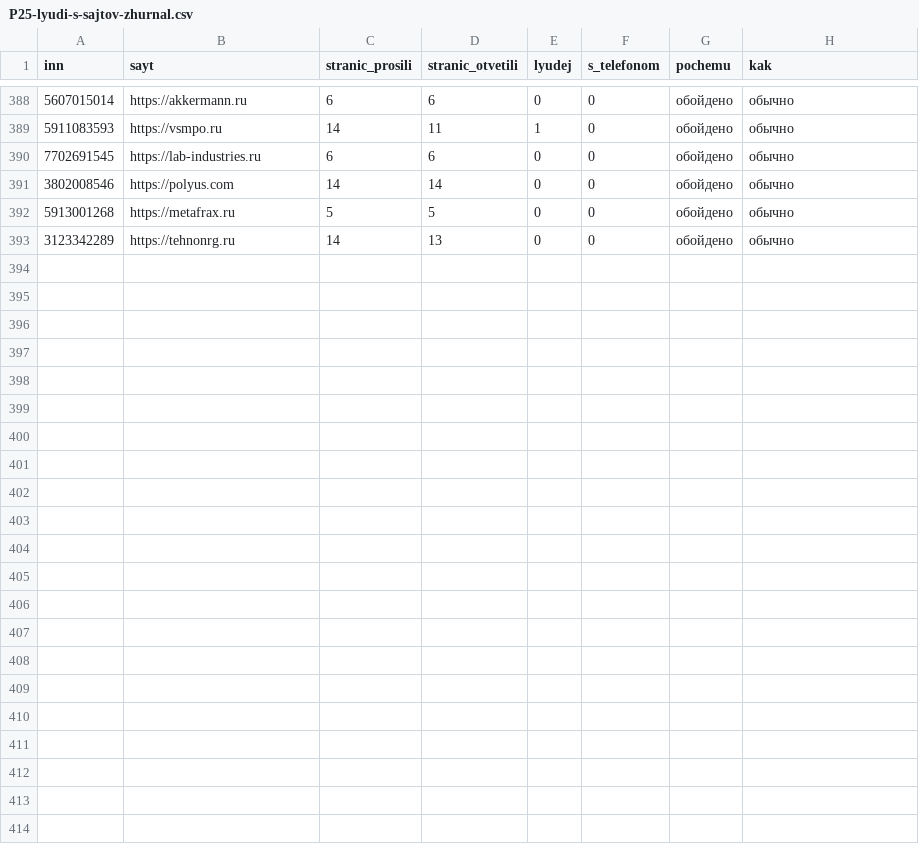
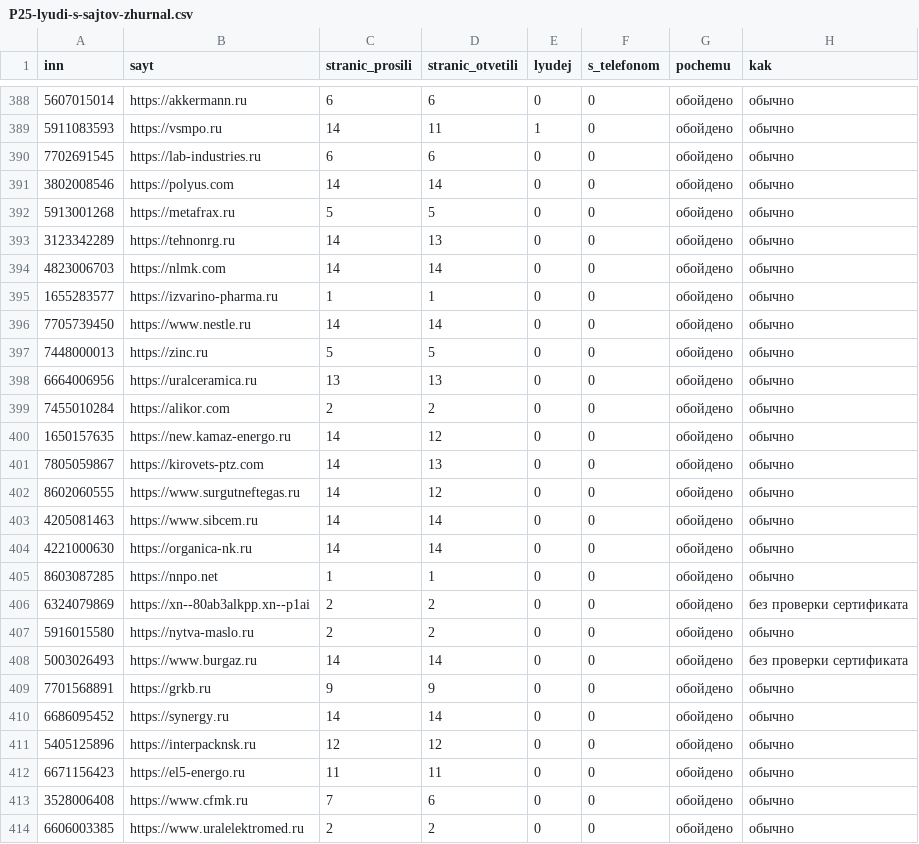
Before and after one commit to kirillrand4-alt/avto, a CSV file: seo-texts/engineers-lens/P25-lyudi-s-sajtov-zhurnal.csv, drawn as a sheet; only a part is shown, gaps mark what is left out; the diff names each change by its address in the sheet, - before the commit and + after, or states it on an @@ line.

```diff
--- a/seo-texts/engineers-lens/P25-lyudi-s-sajtov-zhurnal.csv
+++ b/seo-texts/engineers-lens/P25-lyudi-s-sajtov-zhurnal.csv
+row 394: 4823006703 | https://nlmk.com | 14 | 14 | 0 | 0 | обойдено | обычно
+row 395: 1655283577 | https://izvarino-pharma.ru | 1 | 1 | 0 | 0 | обойдено | обычно
+row 396: 7705739450 | https://www.nestle.ru | 14 | 14 | 0 | 0 | обойдено | обычно
+row 397: 7448000013 | https://zinc.ru | 5 | 5 | 0 | 0 | обойдено | обычно
+row 398: 6664006956 | https://uralceramica.ru | 13 | 13 | 0 | 0 | обойдено | обычно
+row 399: 7455010284 | https://alikor.com | 2 | 2 | 0 | 0 | обойдено | обычно
+row 400: 1650157635 | https://new.kamaz-energo.ru | 14 | 12 | 0 | 0 | обойдено | обычно
+row 401: 7805059867 | https://kirovets-ptz.com | 14 | 13 | 0 | 0 | обойдено | обычно
+row 402: 8602060555 | https://www.surgutneftegas.ru | 14 | 12 | 0 | 0 | обойдено | обычно
+row 403: 4205081463 | https://www.sibcem.ru | 14 | 14 | 0 | 0 | обойдено | обычно
+row 404: 4221000630 | https://organica-nk.ru | 14 | 14 | 0 | 0 | обойдено | обычно
+row 405: 8603087285 | https://nnpo.net | 1 | 1 | 0 | 0 | обойдено | обычно
+row 406: 6324079869 | https://xn--80ab3alkpp.xn--p1ai | 2 | 2 | 0 | 0 | обойдено | без проверки сертификата
+row 407: 5916015580 | https://nytva-maslo.ru | 2 | 2 | 0 | 0 | обойдено | обычно
+row 408: 5003026493 | https://www.burgaz.ru | 14 | 14 | 0 | 0 | обойдено | без проверки сертификата
+row 409: 7701568891 | https://grkb.ru | 9 | 9 | 0 | 0 | обойдено | обычно
+row 410: 6686095452 | https://synergy.ru | 14 | 14 | 0 | 0 | обойдено | обычно
+row 411: 5405125896 | https://interpacknsk.ru | 12 | 12 | 0 | 0 | обойдено | обычно
+row 412: 6671156423 | https://el5-energo.ru | 11 | 11 | 0 | 0 | обойдено | обычно
+row 413: 3528006408 | https://www.cfmk.ru | 7 | 6 | 0 | 0 | обойдено | обычно
+row 414: 6606003385 | https://www.uralelektromed.ru | 2 | 2 | 0 | 0 | обойдено | обычно
```
